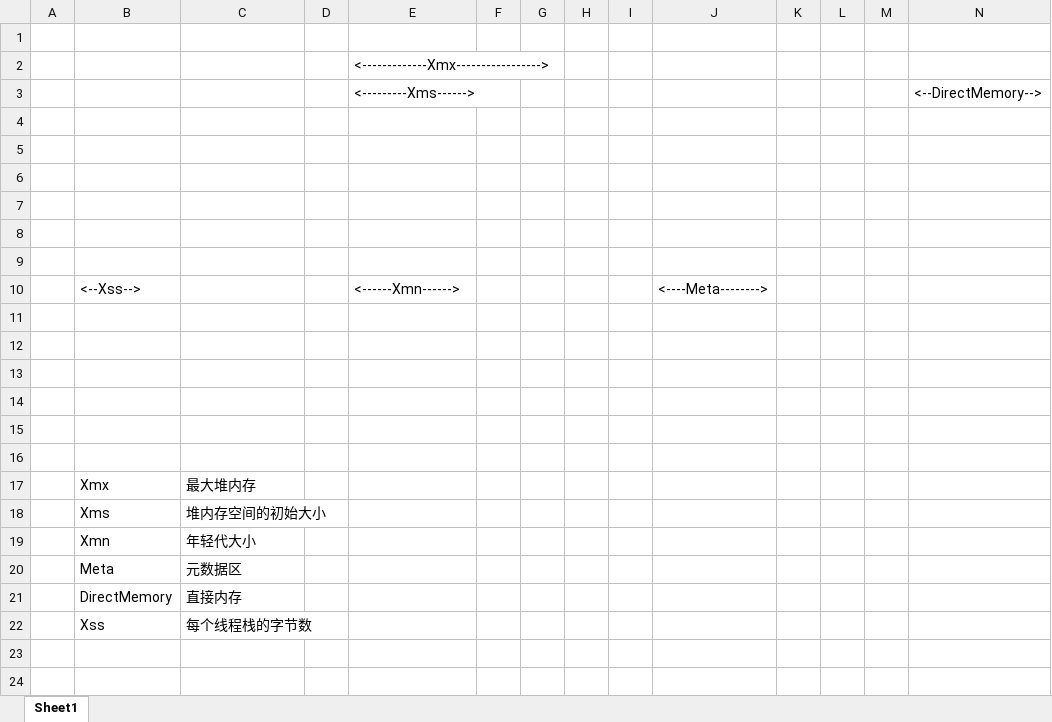
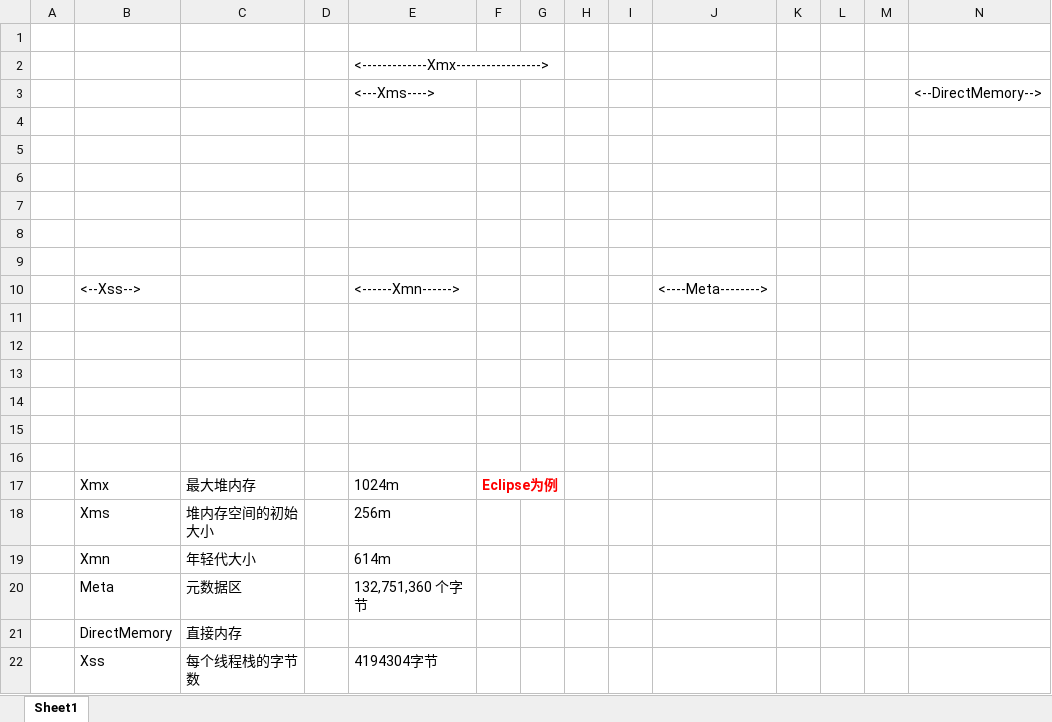
Before and after one commit to ronghui-marmot/geek, an Excel workbook: src/cn/geek/git/main/week1/MemoryRef.xlsx, sheet Sheet1, drawn as a sheet; values as stored, in another font and other column widths than the file's, no borders; charts and pictures not drawn; the diff names each change by its address in the sheet, - before the commit and + after, or states it on an @@ line.

Commit message:
geek learning week1-2 homework

```diff
--- a/src/cn/geek/git/main/week1/MemoryRef.xlsx (sheet Sheet1)
+++ b/src/cn/geek/git/main/week1/MemoryRef.xlsx (sheet Sheet1)
-E3: <---------Xms------>
+E3: <---Xms---->
-E17: (empty)
+E17: 1024m
-F17: (empty)
+F17: Eclipse为例
+F17:G17 merged
-E18: (empty)
+E18: 256m
-E19: (empty)
+E19: 614m
-E20: (empty)
+E20: 132,751,360 个字节
-E22: (empty)
+E22: 4194304字节
```
Also changed, not shown: charts or pictures.
